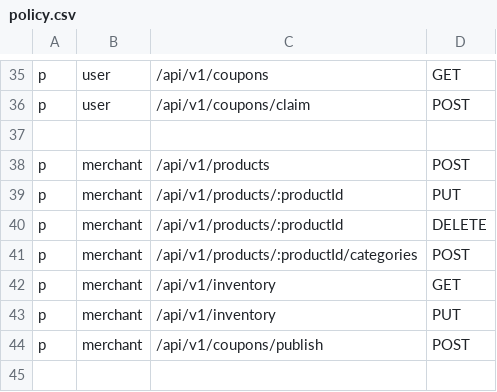
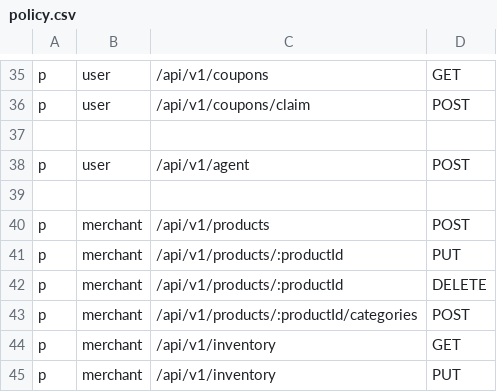
Before and after one commit to Rinai-R/NatsumeAI, a CSV file: manifest/casbin/policy.csv, drawn as a sheet; only a part is shown, gaps mark what is left out; the shorter side is filled out with more unchanged rows.

Commit message:
feat: agent 模块，基本完善

```diff
--- a/manifest/casbin/policy.csv
+++ b/manifest/casbin/policy.csv
@@ -37,2 +37,4 @@ p, user, /api/v1/coupons/claim, POST
 
+p, user, /api/v1/agent, POST
+
 p, merchant, /api/v1/products, POST
```
Also changed, not shown: 41 other files.
